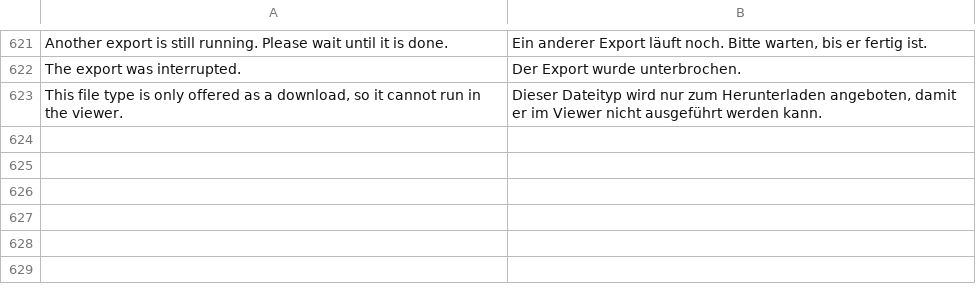
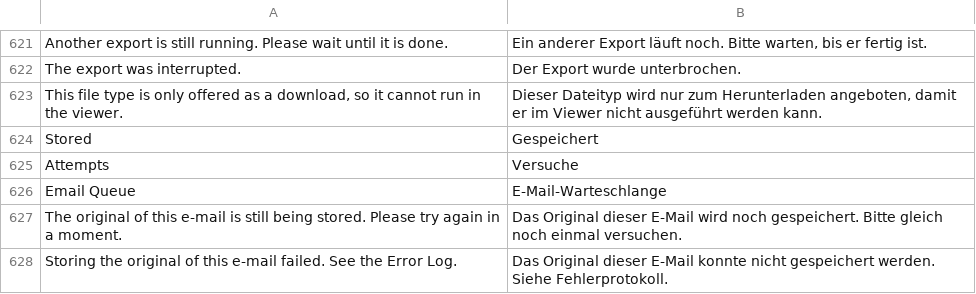
Before and after one commit to EffizienzAgent/docarchive, a CSV file: docarchive/translations/de.csv, drawn as a sheet; only a part is shown, gaps mark what is left out.

```diff
--- a/docarchive/translations/de.csv
+++ b/docarchive/translations/de.csv
@@ -623 +623,6 @@ The export was interrupted.,Der Export wurde unterbrochen.
 "This file type is only offered as a download, so it cannot run in the viewer.","Dieser Dateityp wird nur zum Herunterladen angeboten, damit er im Viewer nicht ausgeführt werden kann."
+Stored,Gespeichert
+Attempts,Versuche
+Email Queue,E-Mail-Warteschlange
+The original of this e-mail is still being stored. Please try again in a moment.,Das Original dieser E-Mail wird noch gespeichert. Bitte gleich noch einmal versuchen.
+Storing the original of this e-mail failed. See the Error Log.,Das Original dieser E-Mail konnte nicht gespeichert werden. Siehe Fehlerprotokoll.
```
Also changed, not shown: 11 other files.
